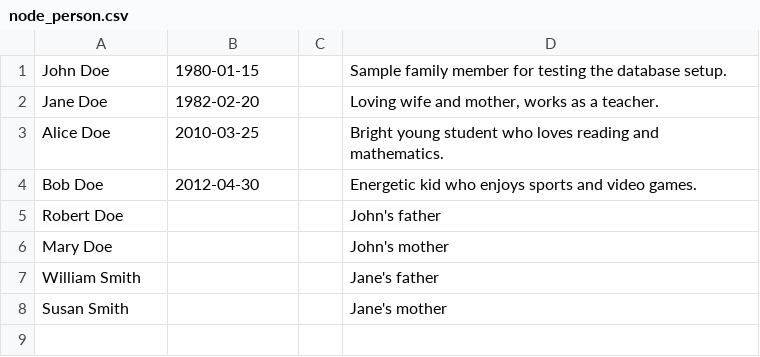
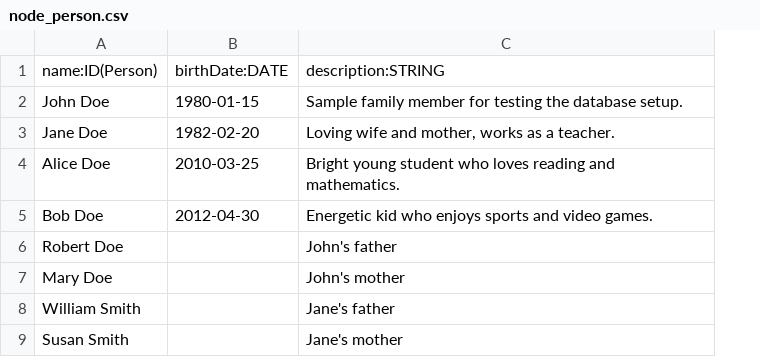
Before and after one commit to yugoccp/workshop-ipt-2025, a CSV file: graphdb/dataset/node_person.csv, drawn as a sheet; removed rows and columns are numbered as before the commit, all else as after; the diff names each change by its address in the sheet, - before the commit and + after, or states it on an @@ line.

Commit message:
fix: fix dataset file names and add headers

```diff
--- a/graphdb/dataset/node_person.csv
+++ b/graphdb/dataset/node_person.csv
-column C, empty
+row 1: name:ID(Person) | birthDate:DATE | description:STRING
```
Also changed, not shown: 15 other files.
